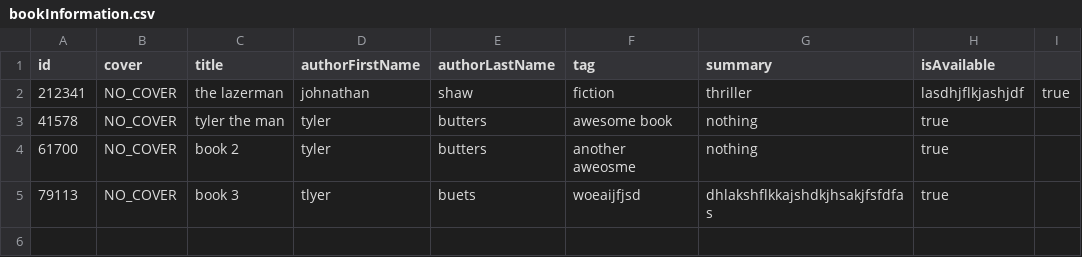
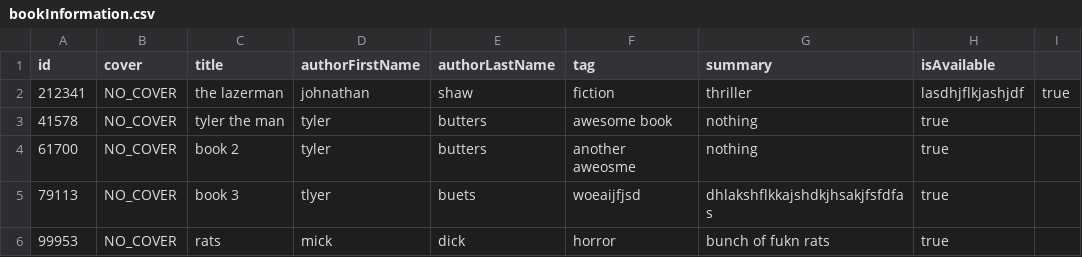
Before and after one commit to tylerbutters/Library-Management-System, a CSV file: LMS/Database/bookInformation.csv, drawn as a sheet; the diff names each change by its address in the sheet, - before the commit and + after, or states it on an @@ line.

Commit message:
Completed View Book Page

```diff
--- a/LMS/Database/bookInformation.csv
+++ b/LMS/Database/bookInformation.csv
+row 6: 99953 | NO_COVER | rats | mick | dick | horror | bunch of fukn rats | true
```
Also changed, not shown: 9 other files.
